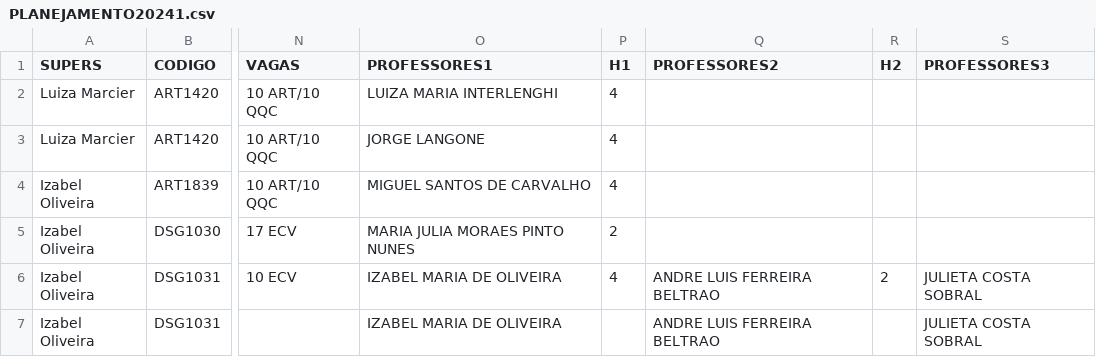
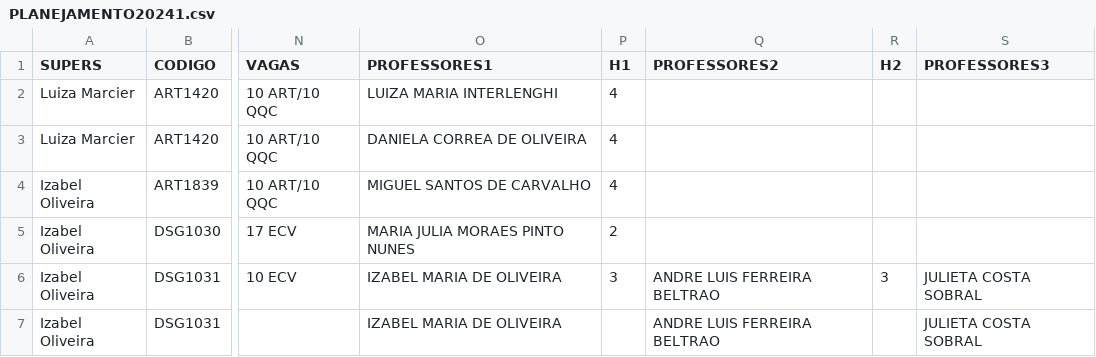
Before and after one commit to lifepucrio/lifepucrio.github.io, a CSV file: Planejamento241_Periodos/data/PLANEJAMENTO20241.csv, drawn as a sheet; only a part is shown, gaps mark what is left out; the diff covers the shown part only; the diff names each change by its address in the sheet, - before the commit and + after, or states it on an @@ line.

```diff
--- a/Planejamento241_Periodos/data/PLANEJAMENTO20241.csv
+++ b/Planejamento241_Periodos/data/PLANEJAMENTO20241.csv
-O3 (PROFESSORES1): JORGE LANGONE
+O3 (PROFESSORES1): DANIELA CORREA DE OLIVEIRA
-P6 (H1): 4
+P6 (H1): 3
-R6 (H2): 2
+R6 (H2): 3
```
Also changed, not shown: 2 added rows, 1 removed row and 121 edited cells elsewhere in this file, Planejamento241_Professores/data/PLANEJAMENTO20241.csv, Planejamento241_ProfsSerieHist/data/PLANEJAMENTO20241.csv, 1 other file.
